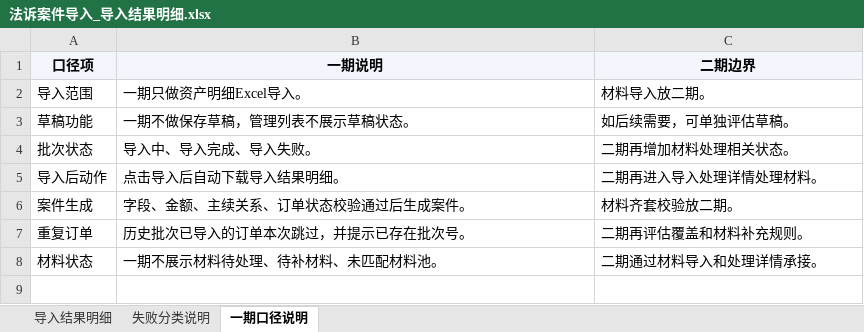
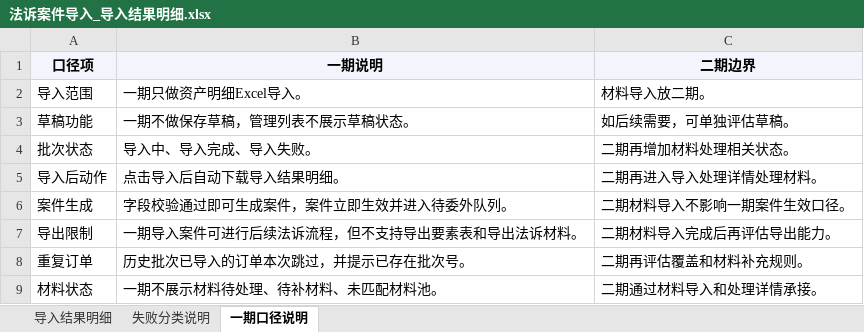
Before and after one commit to mengxianying/litigation-case-import-prototype, an Excel workbook: 法诉案件导入_导入结果明细.xlsx, sheet 一期口径说明, drawn as a sheet; values as stored, in another font and other column widths than the file's, no borders; the diff names each change by its address in the sheet, - before the commit and + after, or states it on an @@ line.

```diff
--- a/法诉案件导入_导入结果明细.xlsx (sheet 一期口径说明)
+++ b/法诉案件导入_导入结果明细.xlsx (sheet 一期口径说明)
-B6 (一期说明): 字段、金额、主续关系、订单状态校验通过后生成案件。
+B6 (一期说明): 字段校验通过即可生成案件，案件立即生效并进入待委外队列。
-C6 (二期边界): 材料齐套校验放二期。
+C6 (二期边界): 二期材料导入不影响一期案件生效口径。
+row 7: 导出限制 | 一期导入案件可进行后续法诉流程，但不支持导出要素表和导出法诉材料。 | 二期材料导入完成后再评估导出能力。
```
Also changed, not shown: sheet 导入结果明细, sheet 失败分类说明, result_detail.xlsx, 1 other file.
